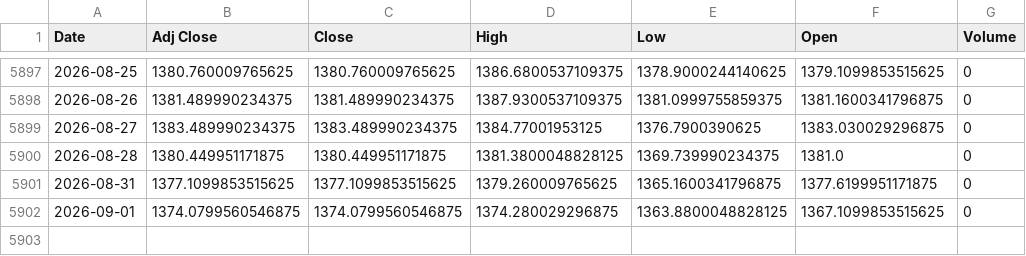
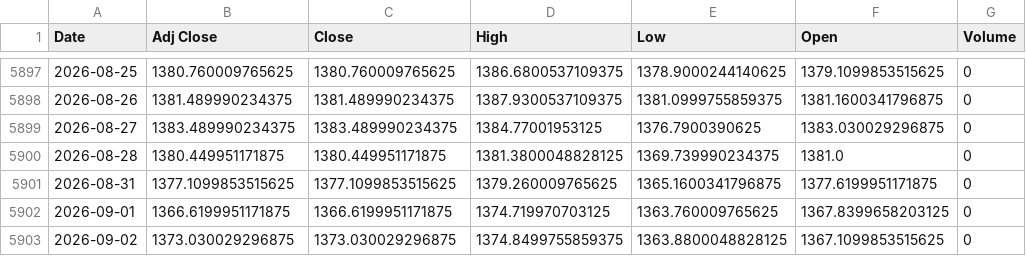
Before and after one commit to khemosu99-bit/overnight-kr, a CSV file: data/raw/USDKRW.csv, drawn as a sheet; only a part is shown, gaps mark what is left out.

```diff
--- a/data/raw/USDKRW.csv
+++ b/data/raw/USDKRW.csv
@@ -5901,2 +5901,3 @@ Date,Adj Close,Close,High,Low,Open,Volume
 2026-08-31,1377.1099853515625,1377.1099853515625,1379.260009765625,1365.1600341796875,1377.6199951171875,0
-2026-09-01,1374.0799560546875,1374.0799560546875,1374.280029296875,1363.8800048828125,1367.1099853515625,0
+2026-09-01,1366.6199951171875,1366.6199951171875,1374.719970703125,1363.760009765625,1367.8399658203125,0
+2026-09-02,1373.030029296875,1373.030029296875,1374.8499755859375,1363.8800048828125,1367.1099853515625,0
```
Also changed, not shown: data/raw/DOW.csv, data/raw/EWY.csv, 43 other files.
